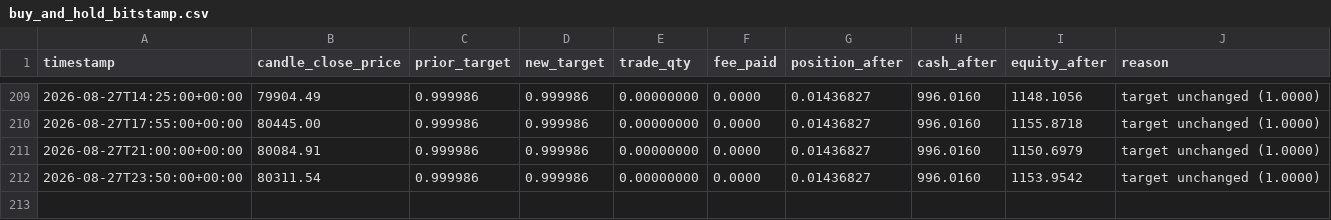
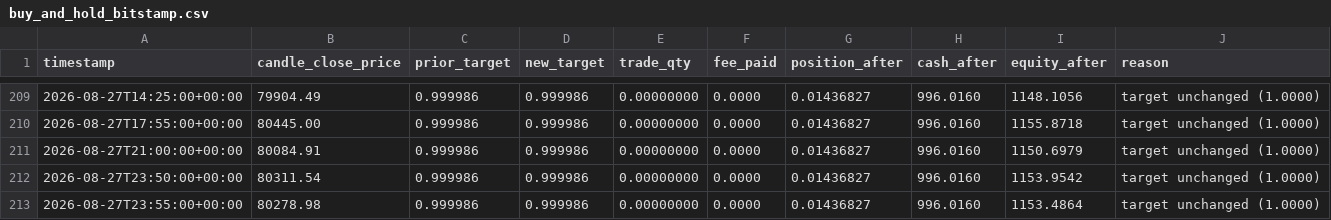
Before and after one commit to voho/tradebot, a CSV file: reports/paper_trading/buy_and_hold_bitstamp.csv, drawn as a sheet; only a part is shown, gaps mark what is left out; the diff names each change by its address in the sheet, - before the commit and + after, or states it on an @@ line.

```diff
--- a/reports/paper_trading/buy_and_hold_bitstamp.csv
+++ b/reports/paper_trading/buy_and_hold_bitstamp.csv
+row 213: 2026-08-27T23:55:00+00:00 | 80278.98 | 0.999986 | 0.999986 | 0.00000000 | 0.0000 | 0.01436827 | 996.0160 | 1153.4864 | target unchanged (1.0000)
```
Also changed, not shown: reports/paper_trading/kelly_regime_v3_bitstamp.csv, reports/paper_trading/kelly_regime_v4_bitstamp.csv, 7 other files.
